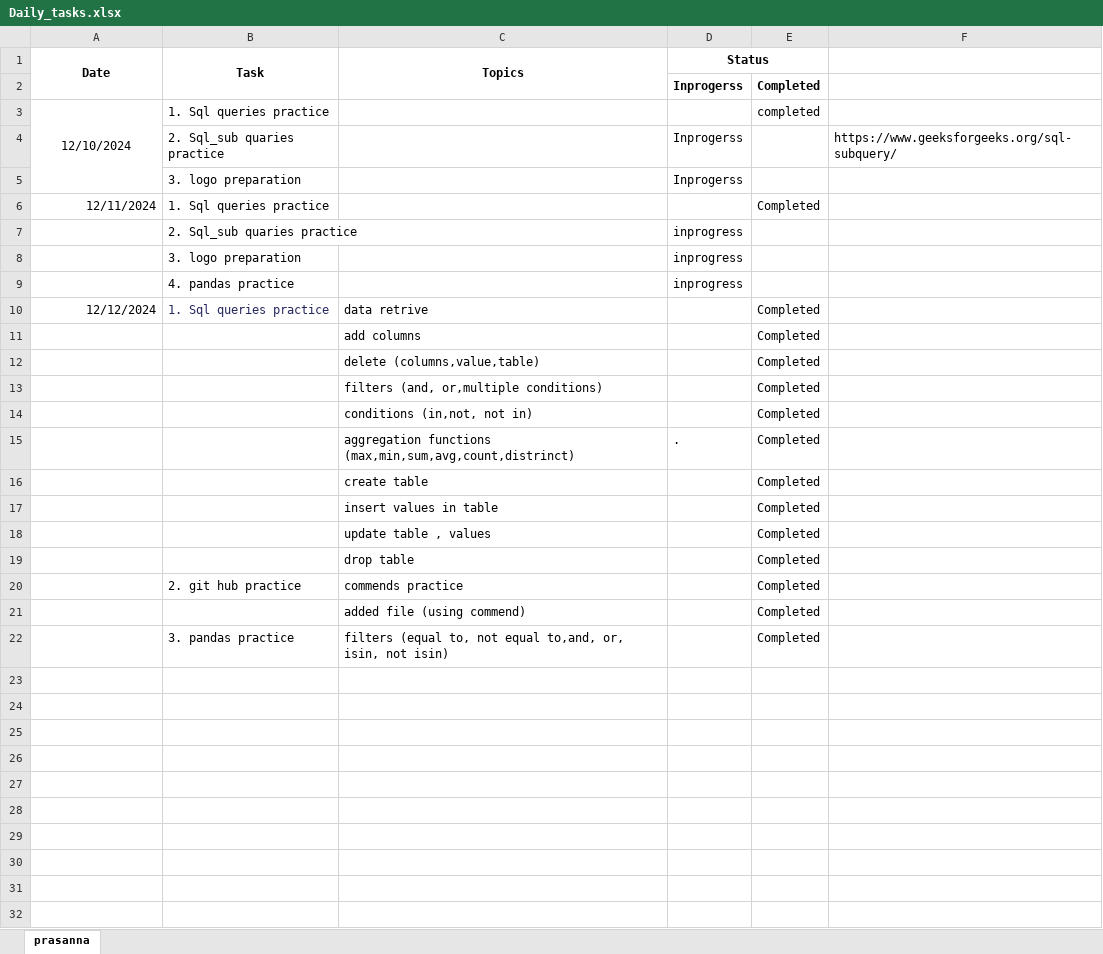
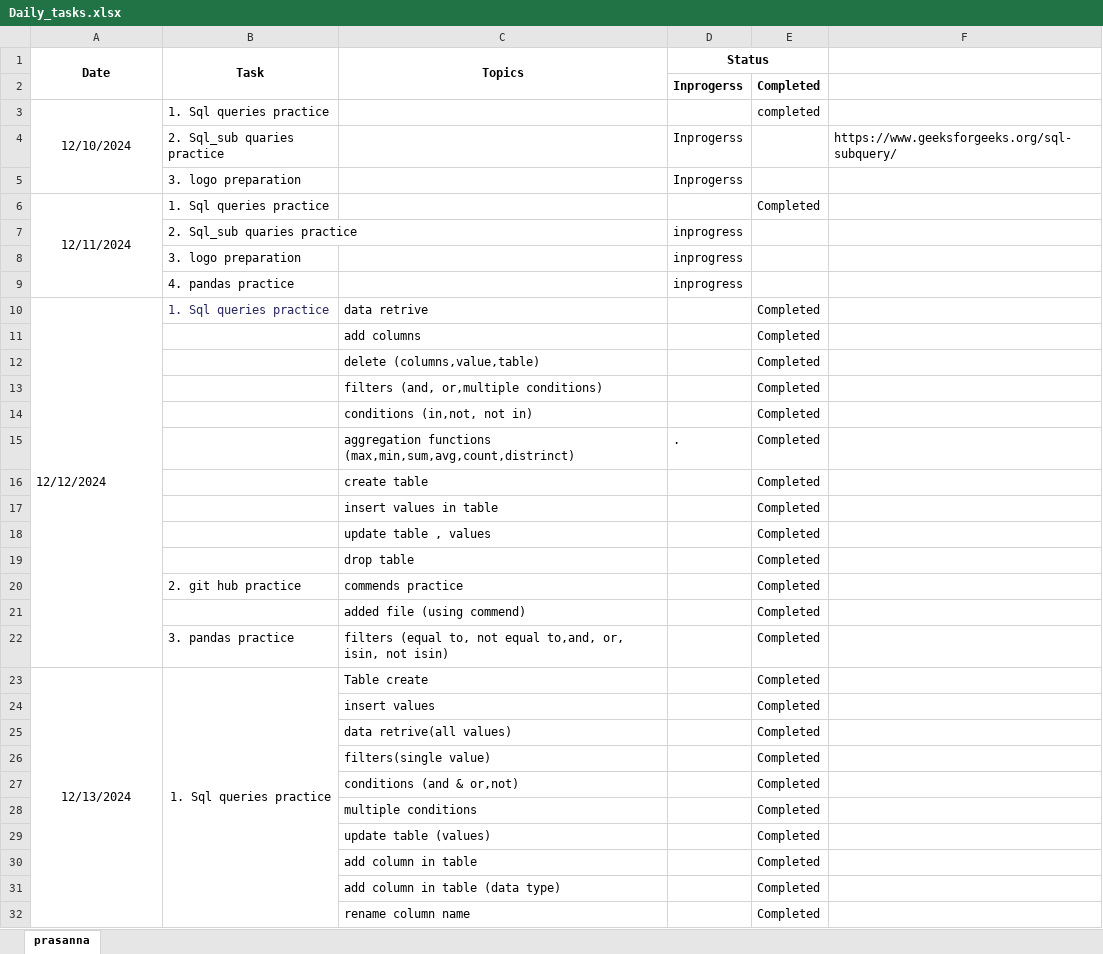
Before and after one commit to GummadiPrasanna/Daily_status, an Excel workbook: Daily_tasks.xlsx, sheet prasanna, drawn as a sheet; only a part is shown; values as stored, in another font and other column widths than the file's, no borders; the diff covers the shown part only; the diff names each change by its address in the sheet, - before the commit and + after, or states it on an @@ line.

Commit message:
updating_13-12-2024

```diff
--- a/Daily_tasks.xlsx (sheet prasanna)
+++ b/Daily_tasks.xlsx (sheet prasanna)
-A6 alignment: right
+A6 alignment: center
+A6:A9 merged
-A10 alignment: right
+A10 alignment: left
+A10:A22 merged
+row 23: 12/13/2024 | 1. Sql queries practice | Table create |  | Completed
+row 24:  |  | insert values |  | Completed
+row 25:  |  | data retrive(all values) |  | Completed
+row 26:  |  | filters(single value) |  | Completed
+row 27:  |  | conditions (and & or,not) |  | Completed
+row 28:  |  | multiple conditions |  | Completed
+row 29:  |  | update table (values) |  | Completed
+row 30:  |  | add column in table |  | Completed
+row 31:  |  | add column in table (data type) |  | Completed
+row 32:  |  | rename column name |  | Completed
```
Also changed, not shown: 21 added rows elsewhere in this sheet.
